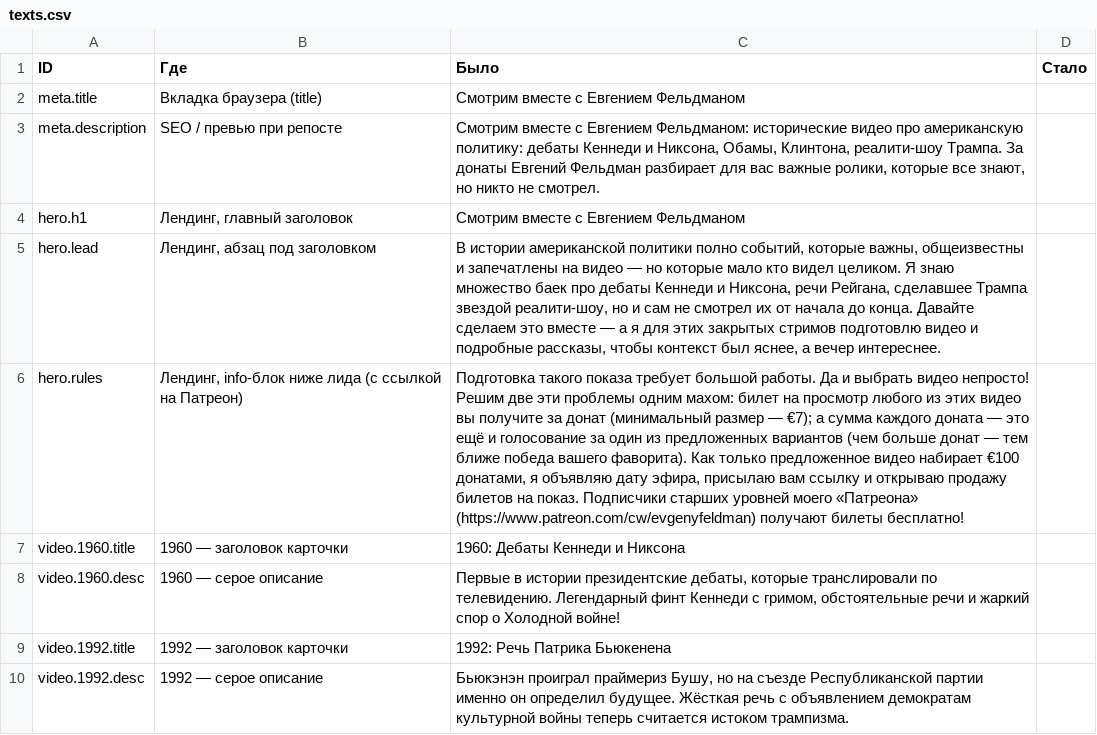
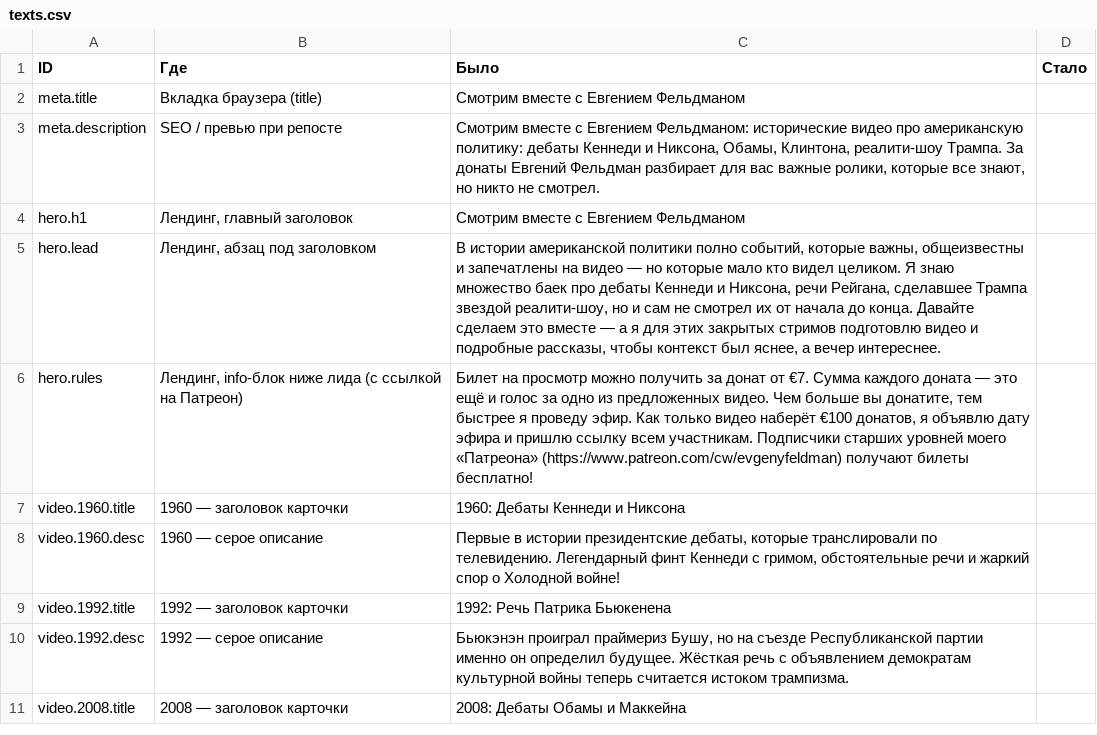
Before and after one commit to evgenyfeldman/smotrimvmeste, a CSV file: texts.csv, drawn as a sheet; only a part is shown; the shorter side is filled out with more unchanged rows; the diff names each change by its address in the sheet, - before the commit and + after, or states it on an @@ line.

```diff
--- a/texts.csv
+++ b/texts.csv
-C6 (Было): Подготовка такого показа требует большой работы. Да и выбрать видео непросто! Решим две эти проблемы одним махом: билет на просмотр любого из этих видео вы получите за донат (минимальный размер — €7); а сумма каждого доната — это ещё и голосование за один из предложенных вариантов (чем больше донат — тем ближе победа вашего фаворита). Как только предложенное видео набирает €100 донатами, я объявляю дату эфира, присылаю вам ссылку и открываю продажу билетов на показ. Подписчики старших…
+C6 (Было): Билет на просмотр можно получить за донат от €7. Сумма каждого доната — это ещё и голос за одно из предложенных видео. Чем больше вы донатите, тем быстрее я проведу эфир. Как только видео наберёт €100 донатов, я объявлю дату эфира и пришлю ссылку всем участникам. Подписчики старших…
```
Also changed, not shown: 2 other files.
